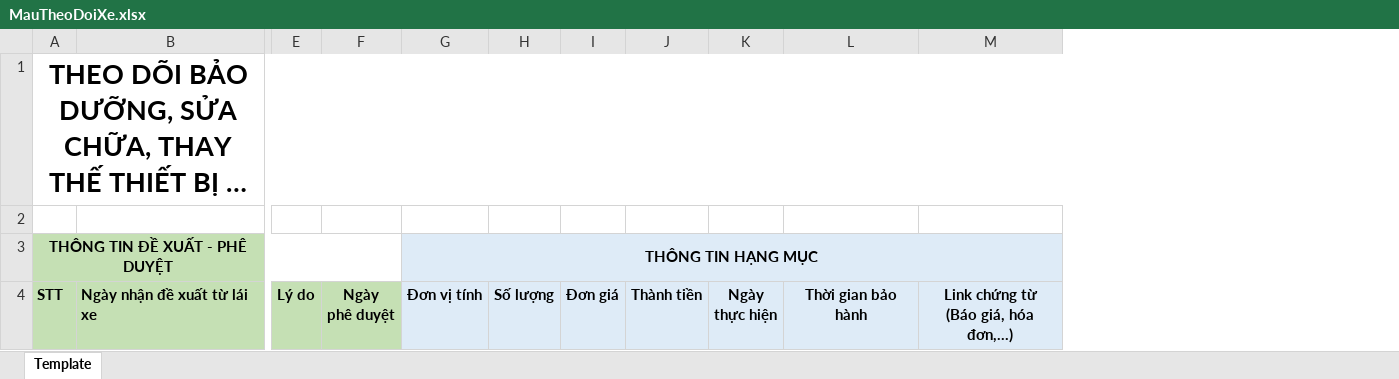
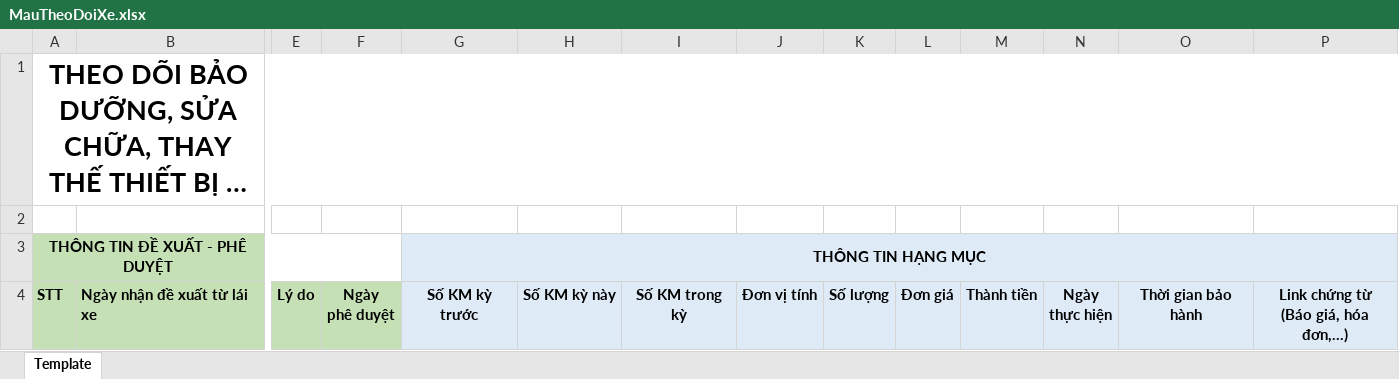
Before and after one commit to RTechERP/RERP_FRONTEND_V2, an Excel workbook: public/assets/templateForm/MauTheoDoiXe.xlsx, sheet Template, drawn as a sheet; only a part is shown, gaps mark what is left out; long unchanged cells end in …; values as stored, in another font and other column widths than the file's, no borders; removed rows and columns are numbered as before the commit, all else as after; the diff names each change by its address in the sheet, - before the commit and + after, or states it on an @@ line.

Commit message:
-Update dntt đặt xe, sửa form tổng hợp cá nhân, update thêm trường cho chức năng sửa chữa xe

```diff
--- a/public/assets/templateForm/MauTheoDoiXe.xlsx (sheet Template)
+++ b/public/assets/templateForm/MauTheoDoiXe.xlsx (sheet Template)
+column G, rows 3-4: THÔNG TIN HẠNG MỤC | Số KM kỳ trước
+column H, row 4: Số KM kỳ này
+column I, row 4: Số KM trong kỳ
-J3: THÔNG TIN HẠNG MỤC
+J3: (empty)
-G3:M3 merged
```
Also changed, not shown: 19 other files.
